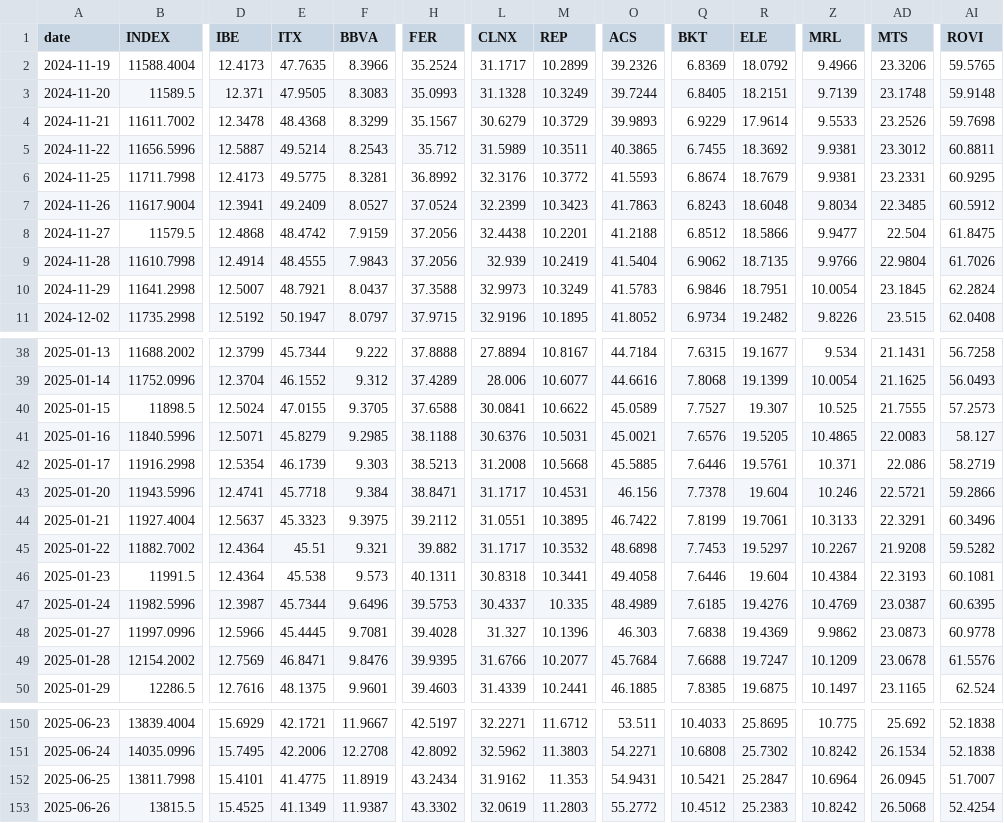
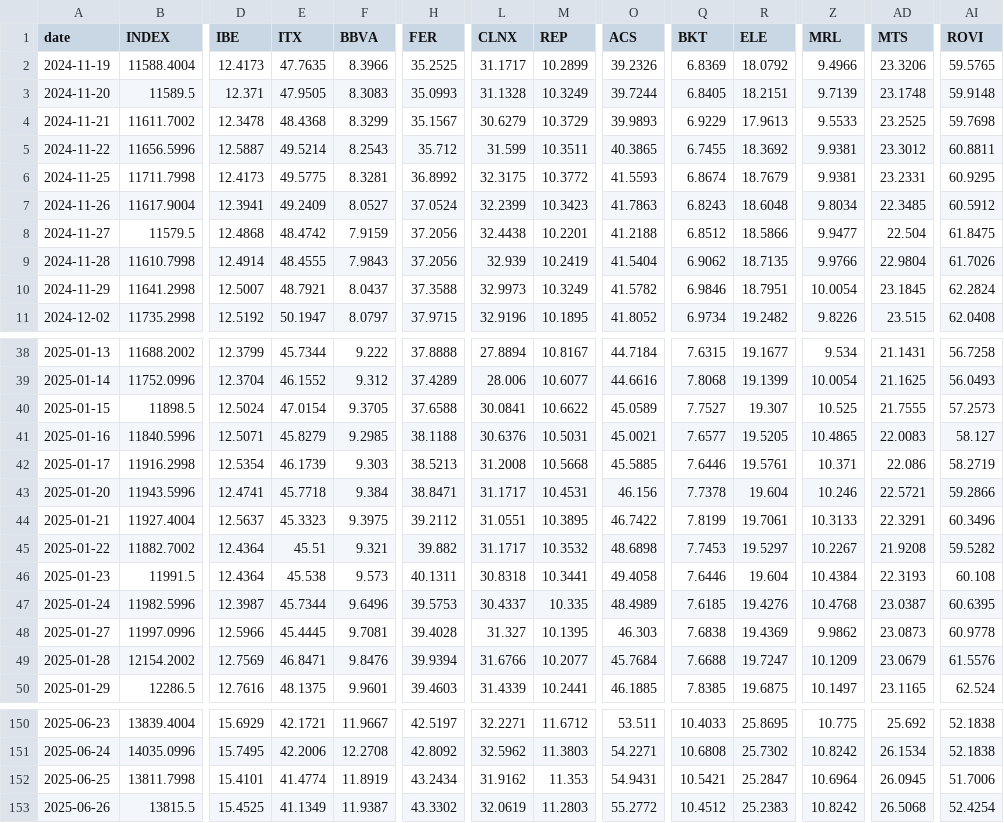
Before and after one commit to VerJokiel/FRANKFURT08, a CSV file: data/markets/ibex35_prices.csv, drawn as a sheet; only a part is shown, gaps mark what is left out; the diff covers the shown part only; the diff names each change by its address in the sheet, - before the commit and + after, or states it on an @@ line.

```diff
--- a/data/markets/ibex35_prices.csv
+++ b/data/markets/ibex35_prices.csv
-H2 (FER): 35.2524
+H2 (FER): 35.2525
-R4 (ELE): 17.9614
+R4 (ELE): 17.9613
-AD4 (MTS): 23.2526
+AD4 (MTS): 23.2525
-L5 (CLNX): 31.5989
+L5 (CLNX): 31.599
-L6 (CLNX): 32.3176
+L6 (CLNX): 32.3175
-O10 (ACS): 41.5783
+O10 (ACS): 41.5782
-E40 (ITX): 47.0155
+E40 (ITX): 47.0154
-Q41 (BKT): 7.6576
+Q41 (BKT): 7.6577
-AI46 (ROVI): 60.1081
+AI46 (ROVI): 60.108
-Z47 (MRL): 10.4769
+Z47 (MRL): 10.4768
-M48 (REP): 10.1396
+M48 (REP): 10.1395
-H49 (FER): 39.9395
+H49 (FER): 39.9394
-AD49 (MTS): 23.0678
+AD49 (MTS): 23.0679
-E152 (ITX): 41.4775
+E152 (ITX): 41.4774
-AI152 (ROVI): 51.7007
+AI152 (ROVI): 51.7006
```
Also changed, not shown: 54 edited cells elsewhere in this file, data/markets/cac40_prices.csv, data/markets/ftse100_prices.csv, 7 other files.
